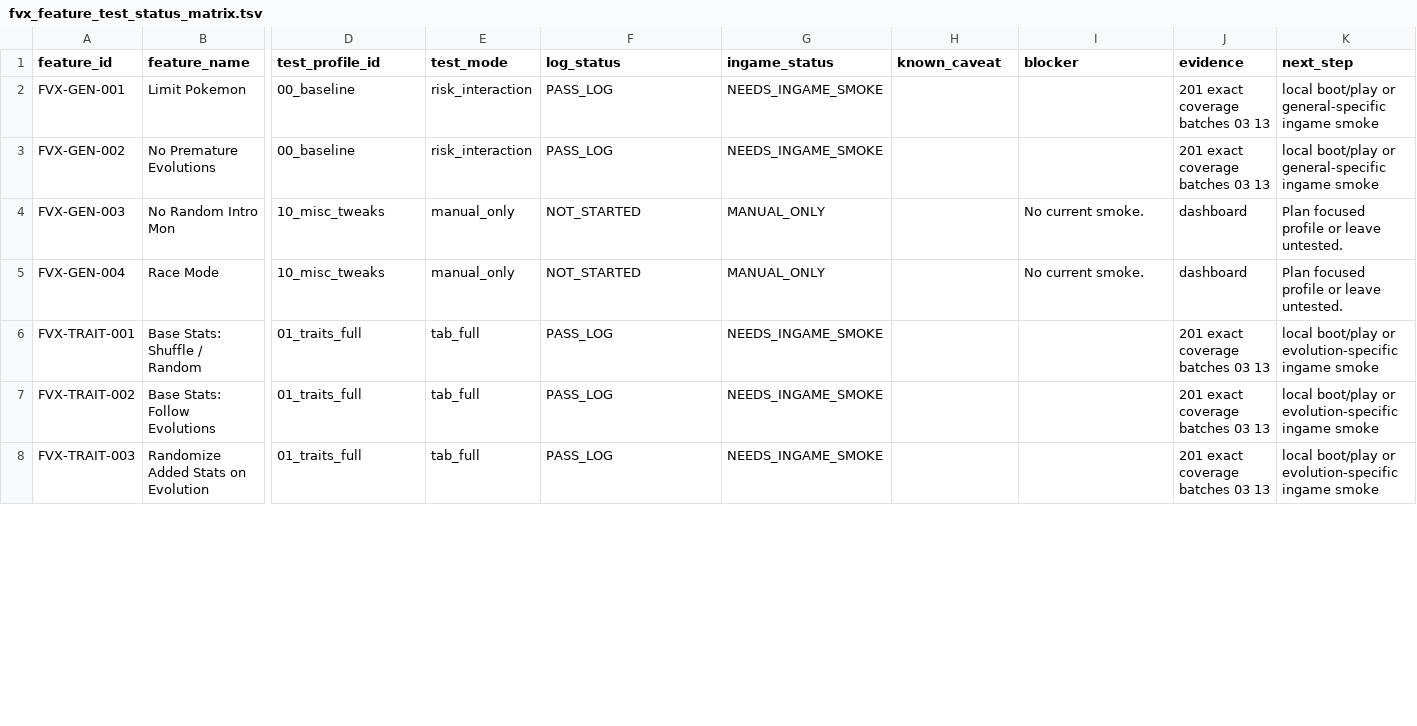
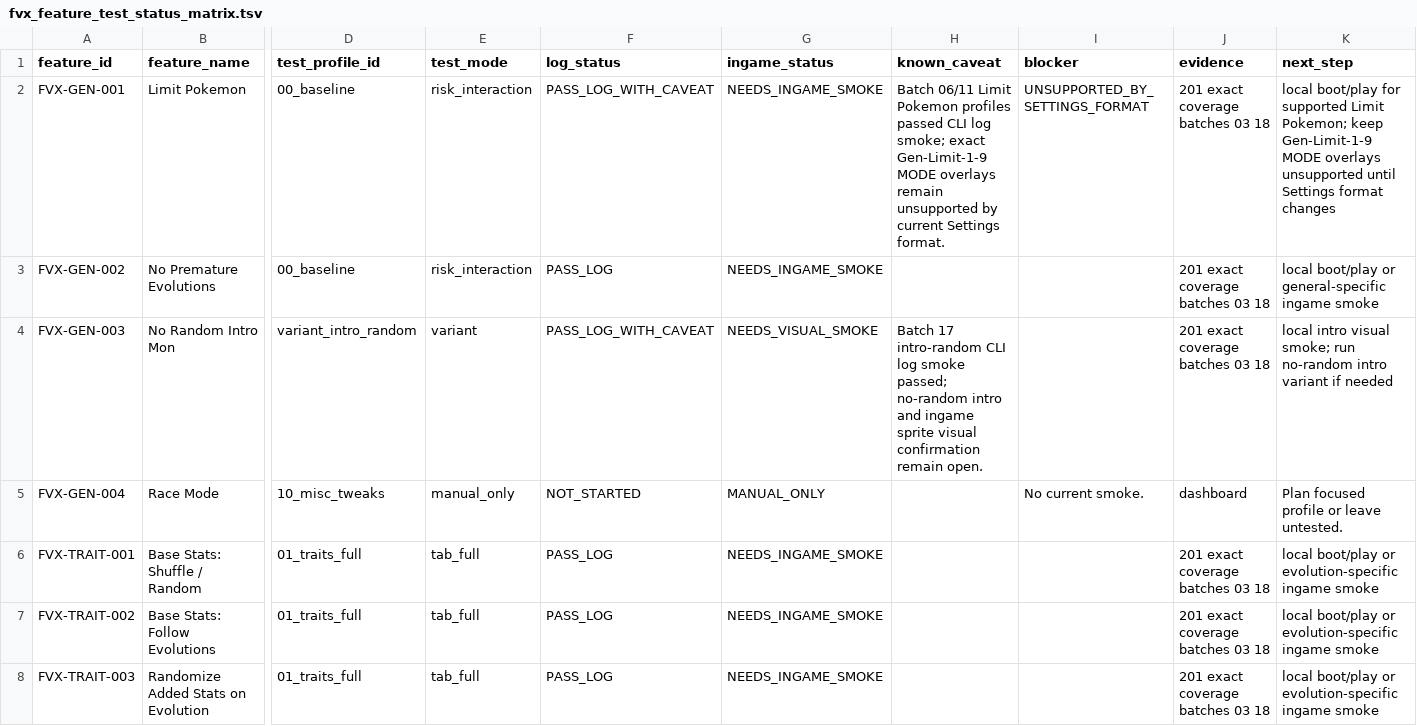
Before and after one commit to Planton361/firered-gen9-randomizer-workspace, a TSV file: 08_tests/randomizer/fvx_feature_test_status_matrix.tsv, drawn as a sheet; only a part is shown, gaps mark what is left out; the diff covers the shown part only; the diff names each change by its address in the sheet, - before the commit and + after, or states it on an @@ line.

Commit message:
docs: record exact coverage batches 03 18

```diff
--- a/08_tests/randomizer/fvx_feature_test_status_matrix.tsv
+++ b/08_tests/randomizer/fvx_feature_test_status_matrix.tsv
-F2 (log_status): PASS_LOG
+F2 (log_status): PASS_LOG_WITH_CAVEAT
-H2 (known_caveat): (empty)
+H2 (known_caveat): Batch 06/11 Limit Pokemon profiles passed CLI log smoke; exact Gen-Limit-1-9 MODE overlays remain unsupported by current Settings format.
-I2 (blocker): (empty)
+I2 (blocker): UNSUPPORTED_BY_SETTINGS_FORMAT
-J2:J3 (evidence): 201 exact coverage batches 03 13
+J2:J3 (evidence): 201 exact coverage batches 03 18
-K2 (next_step): local boot/play or general-specific ingame smoke
+K2 (next_step): local boot/play for supported Limit Pokemon; keep Gen-Limit-1-9 MODE overlays unsupported until Settings format changes
-D4 (test_profile_id): 10_misc_tweaks
+D4 (test_profile_id): variant_intro_random
-E4 (test_mode): manual_only
+E4 (test_mode): variant
-F4 (log_status): NOT_STARTED
+F4 (log_status): PASS_LOG_WITH_CAVEAT
-G4 (ingame_status): MANUAL_ONLY
+G4 (ingame_status): NEEDS_VISUAL_SMOKE
-H4 (known_caveat): (empty)
+H4 (known_caveat): Batch 17 intro-random CLI log smoke passed; no-random intro and ingame sprite visual confirmation remain open.
-I4 (blocker): No current smoke.
+I4 (blocker): (empty)
-J4 (evidence): dashboard
+J4 (evidence): 201 exact coverage batches 03 18
-K4 (next_step): Plan focused profile or leave untested.
+K4 (next_step): local intro visual smoke; run no-random intro variant if needed
-J6:J8 (evidence): 201 exact coverage batches 03 13
+J6:J8 (evidence): 201 exact coverage batches 03 18
```
Also changed, not shown: 126 edited cells elsewhere in this file, 7 other files.
